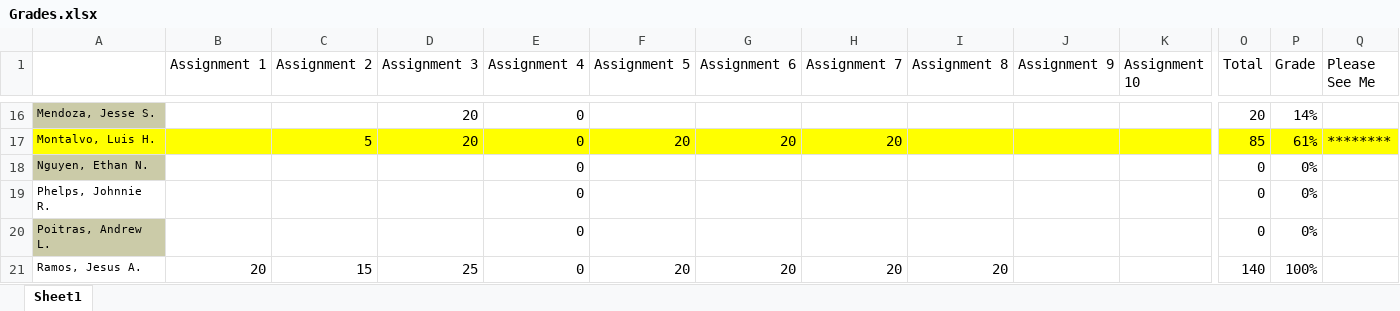
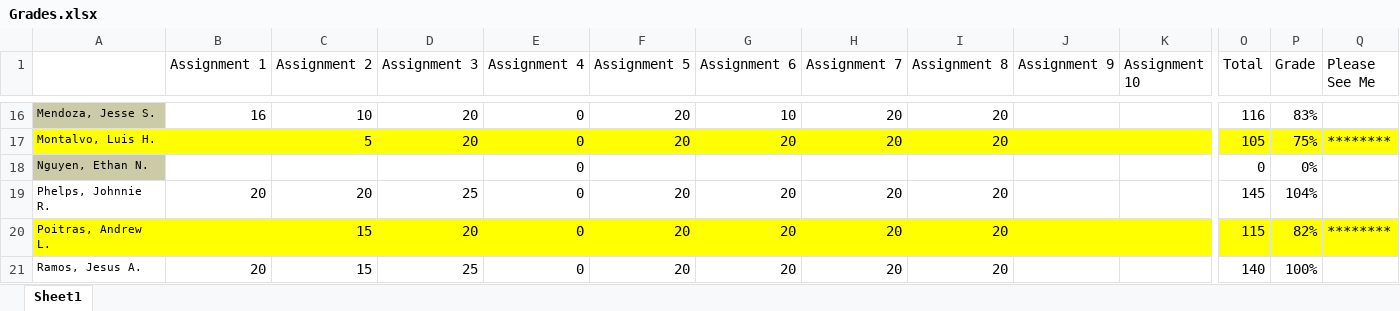
Before and after one commit to jameswilson281/Fall-2018---CIS7---Discrete-Structures, an Excel workbook: Grades.xlsx, sheet Sheet1, drawn as a sheet; only a part is shown, gaps mark what is left out; values as stored, in another font and other column widths than the file's, no borders; the diff covers the shown part only; the diff names each change by its address in the sheet, - before the commit and + after, or states it on an @@ line.

Commit message:
updated grades

```diff
--- a/Grades.xlsx (sheet Sheet1)
+++ b/Grades.xlsx (sheet Sheet1)
-B16 (Assignment 1): (empty)
+B16 (Assignment 1): 16
-C16 (Assignment 2): (empty)
+C16 (Assignment 2): 10
-F16 (Assignment 5): (empty)
+F16 (Assignment 5): 20
-G16 (Assignment 6): (empty)
+G16 (Assignment 6): 10
-H16 (Assignment 7): (empty)
+H16 (Assignment 7): 20
-I16:I17 (Assignment 8): (empty)
+I16:I17 (Assignment 8): 20
-O16 (Total): 20
+O16 (Total): 116
-P16 (Grade): 14%
+P16 (Grade): 83%
-O17 (Total): 85
+O17 (Total): 105
-P17 (Grade): 61%
+P17 (Grade): 75%
-B19 (Assignment 1): (empty)
+B19 (Assignment 1): 20
-C19 (Assignment 2): (empty)
+C19 (Assignment 2): 20
-D19 (Assignment 3): (empty)
+D19 (Assignment 3): 25
-F19:F20 (Assignment 5): (empty)
+F19:F20 (Assignment 5): 20
-G19:G20 (Assignment 6): (empty)
+G19:G20 (Assignment 6): 20
-H19:H20 (Assignment 7): (empty)
+H19:H20 (Assignment 7): 20
-I19:I20 (Assignment 8): (empty)
+I19:I20 (Assignment 8): 20
-O19 (Total): 0
+O19 (Total): 145
-P19 (Grade): 0%
+P19 (Grade): 104%
-A20 fill: #CBCBA8
+A20 fill: #FFFF00
-B20:Q20 fill: none
+B20:Q20 fill: #FFFF00
-C20 (Assignment 2): (empty)
+C20 (Assignment 2): 15
-D20 (Assignment 3): (empty)
+D20 (Assignment 3): 20
-O20 (Total): 0
+O20 (Total): 115
-P20 (Grade): 0%
+P20 (Grade): 82%
-Q20 (Please See Me): (empty)
+Q20 (Please See Me): ********
```
Also changed, not shown: 49 edited cells and cell formats elsewhere in this sheet.
